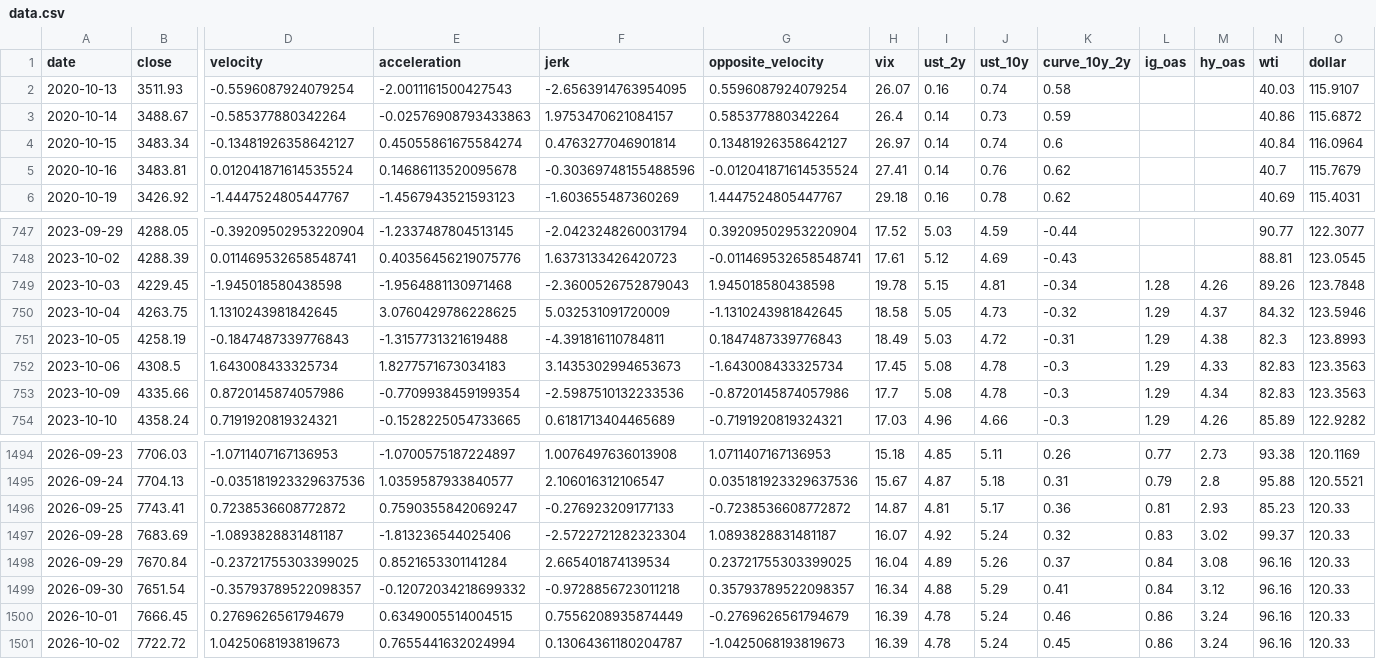
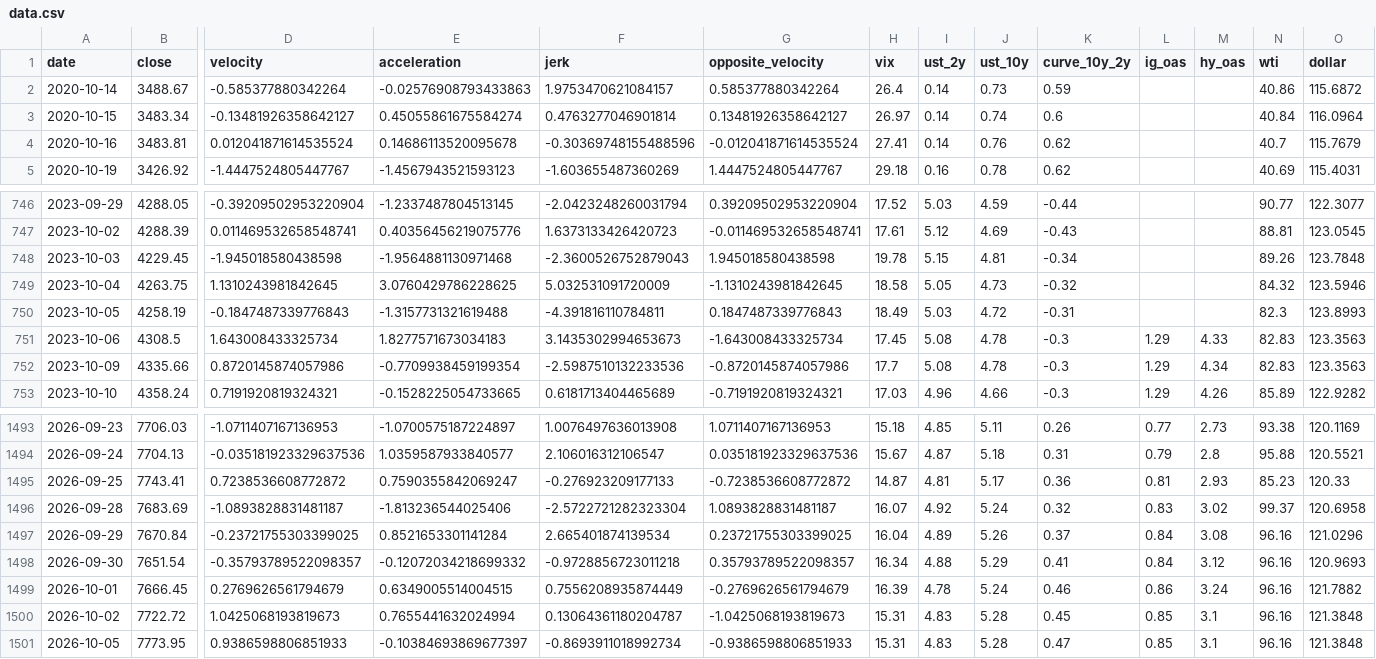
Before and after one commit to rbarrios815/rfup-public-market-signal-lab, a CSV file: docs/data/data.csv, drawn as a sheet; only a part is shown, gaps mark what is left out; removed rows and columns are numbered as before the commit, all else as after; rows hold the shown columns only; the diff names each change by its address in the sheet, - before the commit and + after, or states it on an @@ line.

```diff
--- a/docs/data/data.csv
+++ b/docs/data/data.csv
-row 2: 2020-10-13 | 3511.93 | -0.5596087924079254 | -2.0011161500427543 | -2.6563914763954095 | 0.5596087924079254 | 26.07 | 0.16 | 0.74 | 0.58 |  |  | 40.03 | 115.9107
-L748 (ig_oas): 1.28
+L748 (ig_oas): (empty)
-M748 (hy_oas): 4.26
+M748 (hy_oas): (empty)
-L749:L750 (ig_oas): 1.29
+L749:L750 (ig_oas): (empty)
-M749 (hy_oas): 4.37
+M749 (hy_oas): (empty)
-M750 (hy_oas): 4.38
+M750 (hy_oas): (empty)
-O1496 (dollar): 120.33
+O1496 (dollar): 120.6958
-O1497 (dollar): 120.33
+O1497 (dollar): 121.0296
-O1498 (dollar): 120.33
+O1498 (dollar): 120.9693
-O1499 (dollar): 120.33
+O1499 (dollar): 121.7882
-H1500 (vix): 16.39
+H1500 (vix): 15.31
-I1500 (ust_2y): 4.78
+I1500 (ust_2y): 4.83
-J1500 (ust_10y): 5.24
+J1500 (ust_10y): 5.28
-L1500 (ig_oas): 0.86
+L1500 (ig_oas): 0.85
-M1500 (hy_oas): 3.24
+M1500 (hy_oas): 3.1
-O1500 (dollar): 120.33
+O1500 (dollar): 121.3848
+row 1501: 2026-10-05 | 7773.95 | 0.9386598806851933 | -0.10384693869677397 | -0.8693911018992734 | -0.9386598806851933 | 15.31 | 4.83 | 5.28 | 0.47 | 0.85 | 3.1 | 96.16 | 121.3848
```
Also changed, not shown: docs/data/ablation.csv, docs/data/backtest.csv, 5 other files.
